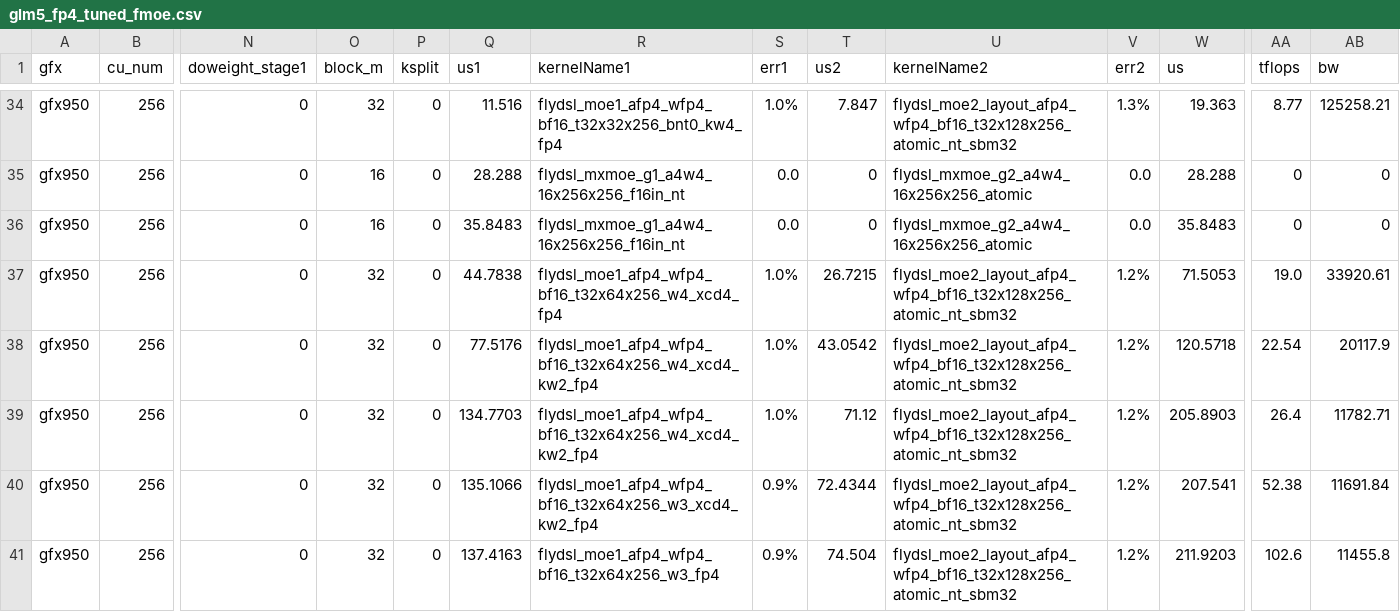
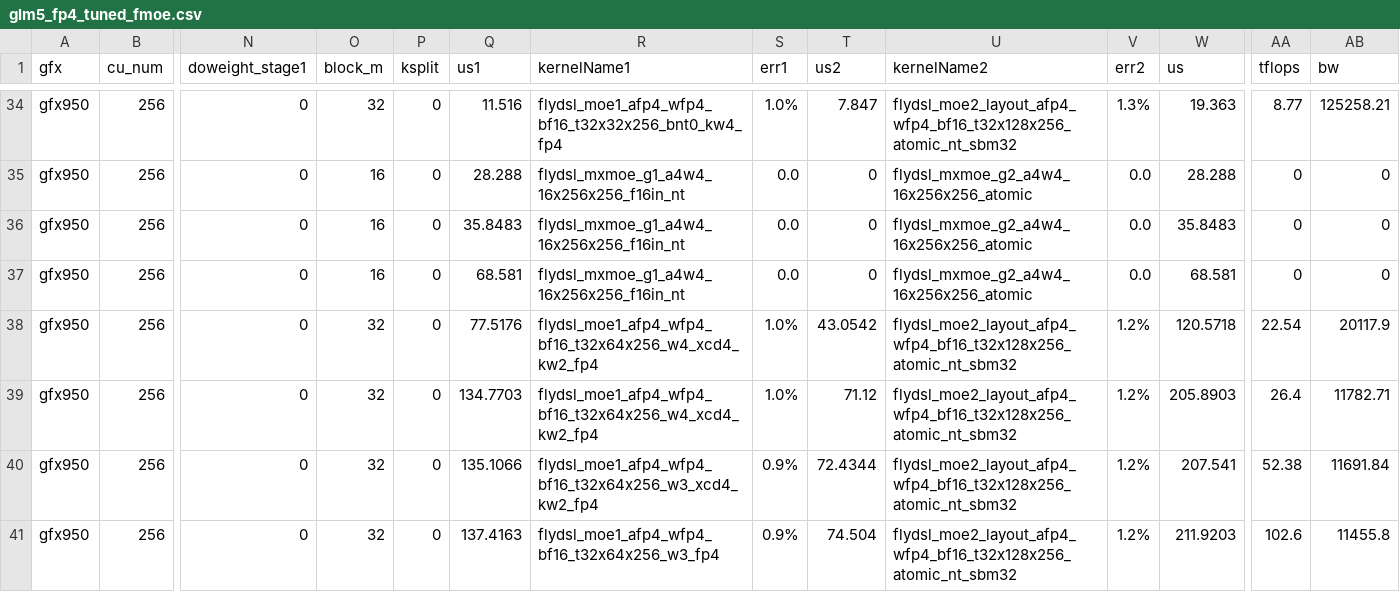
Before and after one commit to xiaobochen-amd/aiter, a CSV file: aiter/configs/model_configs/glm5_fp4_tuned_fmoe.csv, drawn as a sheet; only a part is shown, gaps mark what is left out; the diff names each change by its address in the sheet, - before the commit and + after, or states it on an @@ line.

```diff
--- a/aiter/configs/model_configs/glm5_fp4_tuned_fmoe.csv
+++ b/aiter/configs/model_configs/glm5_fp4_tuned_fmoe.csv
-O37 (block_m): 32
+O37 (block_m): 16
-Q37 (us1): 44.7838
+Q37 (us1): 68.581
-R37 (kernelName1): flydsl_moe1_afp4_wfp4_bf16_t32x64x256_w4_xcd4_fp4
+R37 (kernelName1): flydsl_mxmoe_g1_a4w4_16x256x256_f16in_nt
-S37 (err1): 1.0%
+S37 (err1): 0.0
-T37 (us2): 26.7215
+T37 (us2): 0
-U37 (kernelName2): flydsl_moe2_layout_afp4_wfp4_bf16_t32x128x256_atomic_nt_sbm32
+U37 (kernelName2): flydsl_mxmoe_g2_a4w4_16x256x256_atomic
-V37 (err2): 1.2%
+V37 (err2): 0.0
-W37 (us): 71.5053
+W37 (us): 68.581
-AA37 (tflops): 19.0
+AA37 (tflops): 0
-AB37 (bw): 33920.61
+AB37 (bw): 0
```
